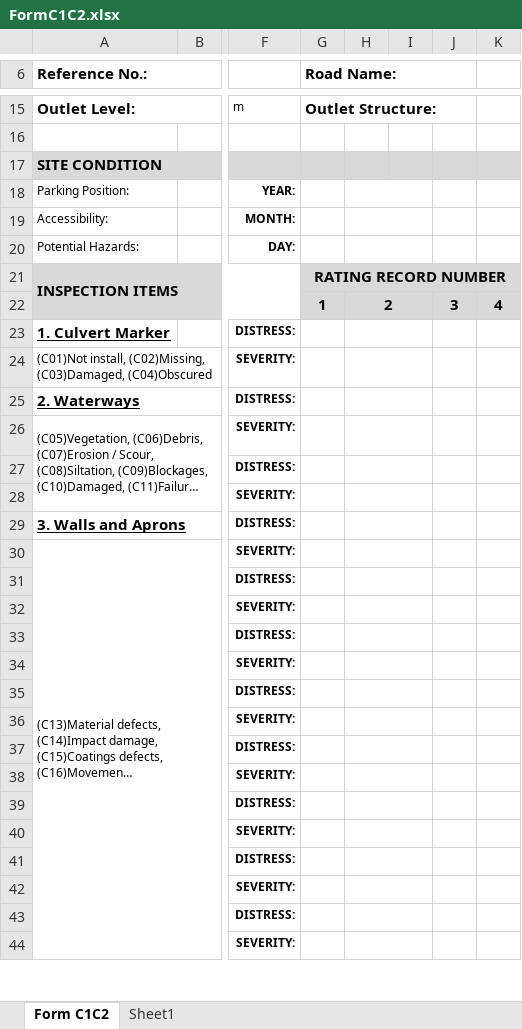
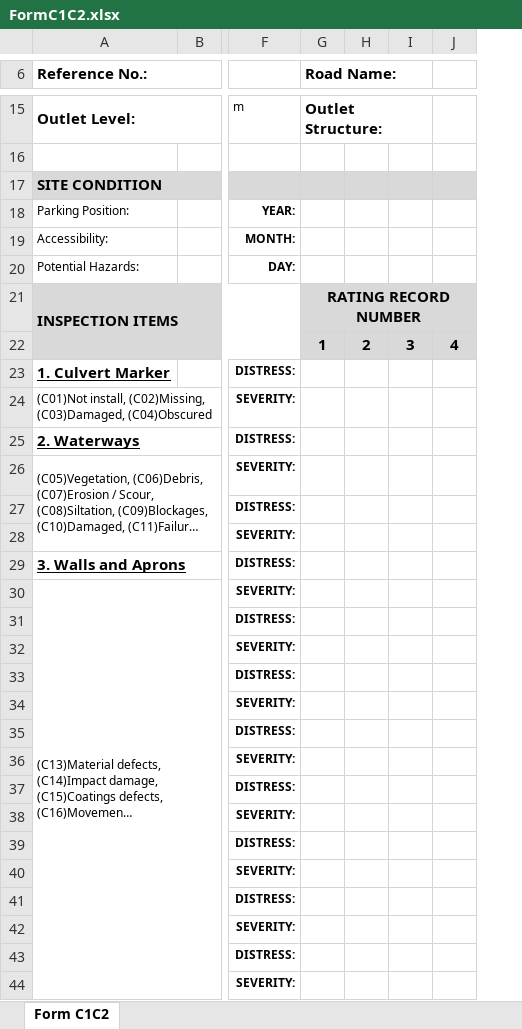
Before and after one commit to jayanthkundety/RAMMS2.0, an Excel workbook: RAMS/Web/RAMMS.Web.UI/wwwroot/Templates/FormC1C2.xlsx, sheet Form C1C2, drawn as a sheet; only a part is shown, gaps mark what is left out; long unchanged cells end in …; values as stored, in another font and other column widths than the file's, no borders; charts and pictures not drawn; removed rows and columns are numbered as before the commit, all else as after; the diff covers the shown part only; the diff names each change by its address in the sheet, - before the commit and + after, or states it on an @@ line.

Commit message:
Form C1C2 print issues for AMC

```diff
--- a/RAMS/Web/RAMMS.Web.UI/wwwroot/Templates/FormC1C2.xlsx (sheet Form C1C2)
+++ b/RAMS/Web/RAMMS.Web.UI/wwwroot/Templates/FormC1C2.xlsx (sheet Form C1C2)
-sheet tab: Sheet1
-column J, row 22: 3
-H18:I18 merged
-H19:I19 merged
-H20:I20 merged
-H22:I22 merged
-I22: (empty)
+I22: 3
-H23:I23 merged
-H24:I24 merged
-H25:I25 merged
-H26:I26 merged
-H27:I27 merged
-H28:I28 merged
-H29:I29 merged
-H30:I30 merged
-H31:I31 merged
-H32:I32 merged
-H33:I33 merged
-H34:I34 merged
-H35:I35 merged
-H36:I36 merged
-H37:I37 merged
-H38:I38 merged
-H39:I39 merged
-H40:I40 merged
-H41:I41 merged
-H42:I42 merged
-H43:I43 merged
-H44:I44 merged
```
Also changed, not shown: 72 added rows, 3 edited cells and merged cells elsewhere in this sheet, formulas that keep their value, charts or pictures, 13 other files.
